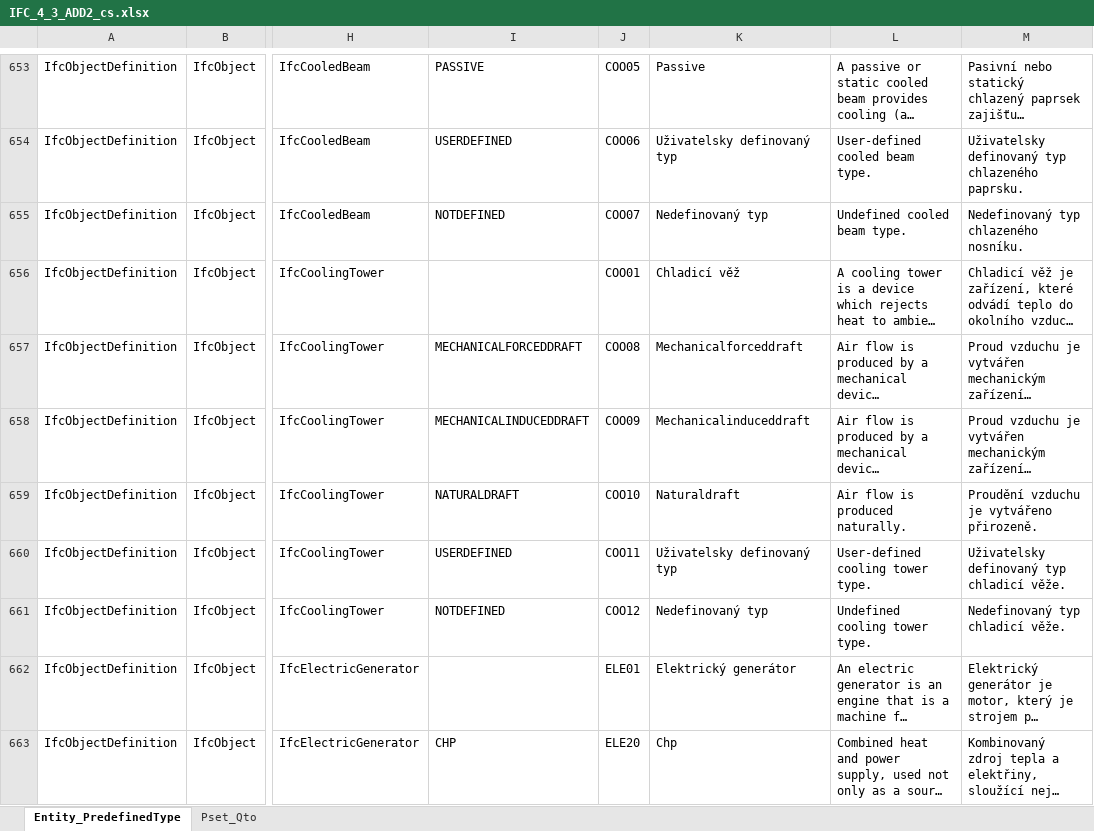
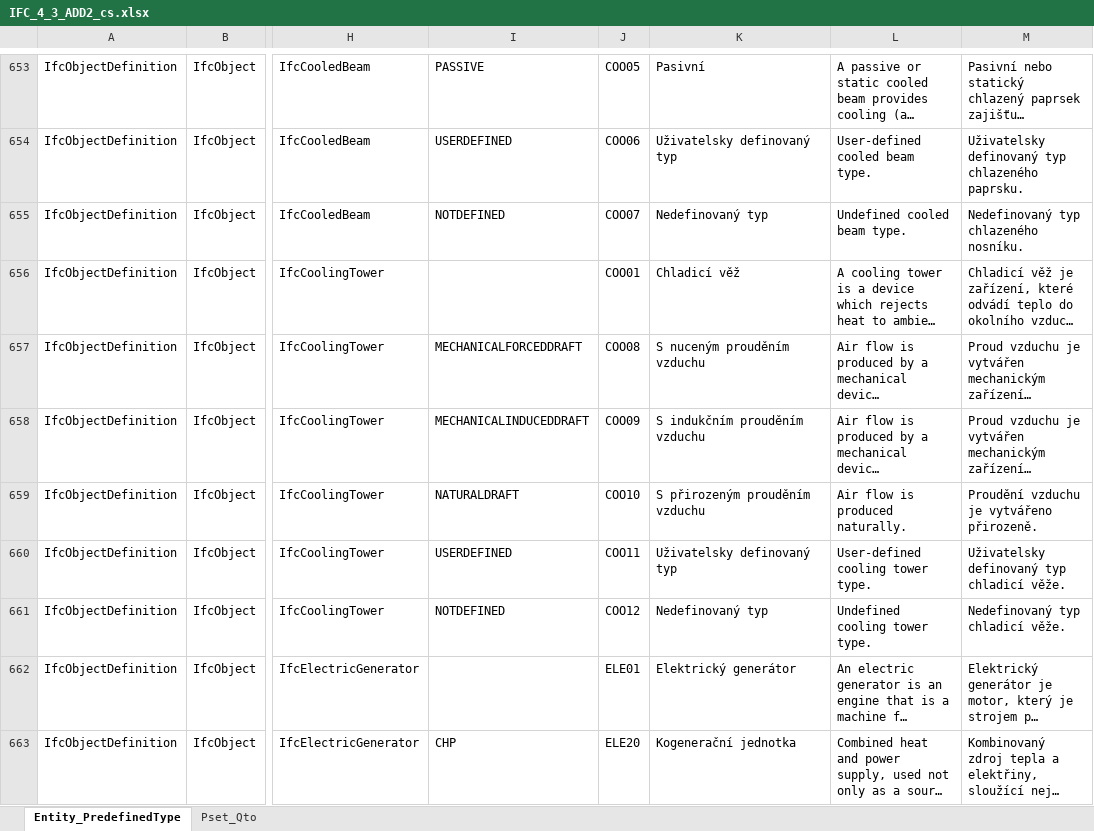
Before and after one commit to Zamgo/InfoReqApp, an Excel workbook: IFC/TRANSLATION/IFC_4_3_ADD2_cs.xlsx, sheet Entity_PredefinedType, drawn as a sheet; only a part is shown, gaps mark what is left out; long unchanged cells end in …; values as stored, in another font and other column widths than the file's, no borders; the diff covers the shown part only; the diff names each change by its address in the sheet, - before the commit and + after, or states it on an @@ line.

```diff
--- a/IFC/TRANSLATION/IFC_4_3_ADD2_cs.xlsx (sheet Entity_PredefinedType)
+++ b/IFC/TRANSLATION/IFC_4_3_ADD2_cs.xlsx (sheet Entity_PredefinedType)
-K653: Passive
+K653: Pasivní
-K657: Mechanicalforceddraft
+K657: S nuceným prouděním vzduchu
-K658: Mechanicalinduceddraft
+K658: S indukčním prouděním vzduchu
-K659: Naturaldraft
+K659: S přirozeným prouděním vzduchu
-K663: Chp
+K663: Kogenerační jednotka
```
Also changed, not shown: 77 edited cells elsewhere in this sheet, public/ifc/translations/IFC_4_3_ADD2_cs.xlsx, 4 other files.
